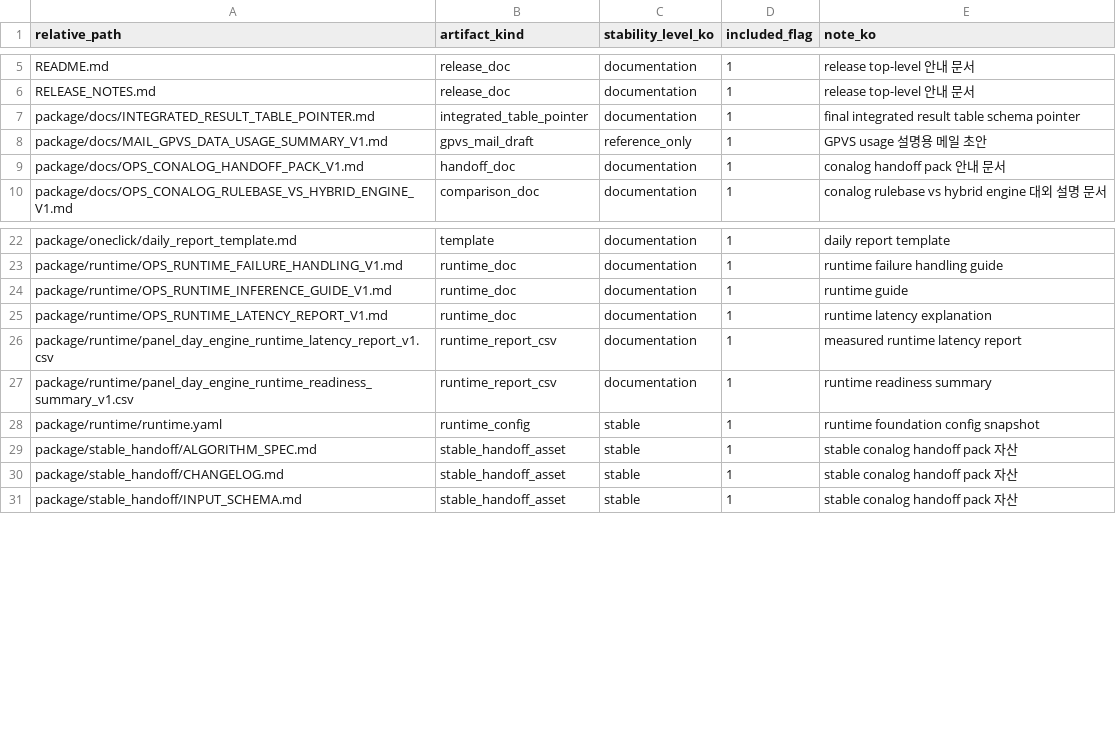
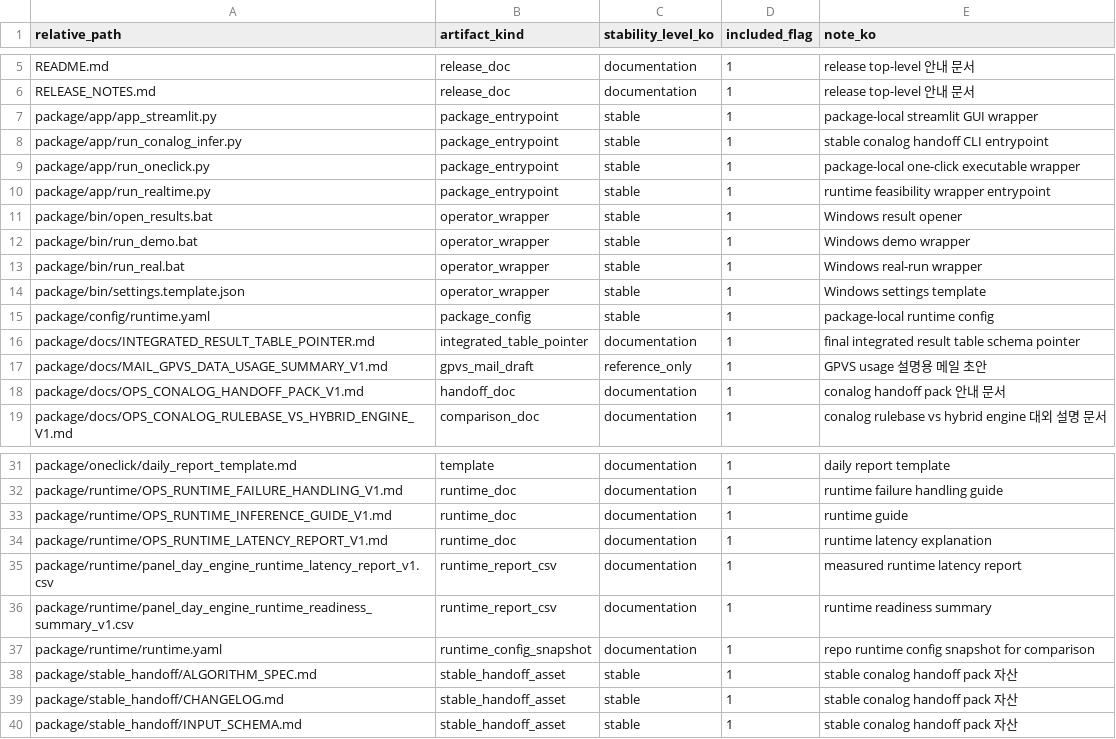
Before and after one commit to SongMinJun1/pvdiag, a CSV file: release/final_delivery_v1/final_delivery_manifest_v1.csv, drawn as a sheet; only a part is shown, gaps mark what is left out.

Commit message:
Make final delivery pack executable

```diff
--- a/release/final_delivery_v1/final_delivery_manifest_v1.csv
+++ b/release/final_delivery_v1/final_delivery_manifest_v1.csv
@@ -6,2 +6,11 @@ README.md,release_doc,documentation,1,release top-level 안내 문서
 RELEASE_NOTES.md,release_doc,documentation,1,release top-level 안내 문서
+package/app/app_streamlit.py,package_entrypoint,stable,1,package-local streamlit GUI wrapper
+package/app/run_conalog_infer.py,package_entrypoint,stable,1,stable conalog handoff CLI entrypoint
+package/app/run_oneclick.py,package_entrypoint,stable,1,package-local one-click executable wrapper
+package/app/run_realtime.py,package_entrypoint,stable,1,runtime feasibility wrapper entrypoint
+package/bin/open_results.bat,operator_wrapper,stable,1,Windows result opener
+package/bin/run_demo.bat,operator_wrapper,stable,1,Windows demo wrapper
+package/bin/run_real.bat,operator_wrapper,stable,1,Windows real-run wrapper
+package/bin/settings.template.json,operator_wrapper,stable,1,Windows settings template
+package/config/runtime.yaml,package_config,stable,1,package-local runtime config
 package/docs/INTEGRATED_RESULT_TABLE_POINTER.md,integrated_table_pointer,documentation,1,final integrated result table schema pointer
@@ -27,3 +36,3 @@ package/runtime/panel_day_engine_runtime_latency_report_v1.csv,runtime_report_cs
 package/runtime/panel_day_engine_runtime_readiness_summary_v1.csv,runtime_report_csv,documentation,1,runtime readiness summary
-package/runtime/runtime.yaml,runtime_config,stable,1,runtime foundation config snapshot
+package/runtime/runtime.yaml,runtime_config_snapshot,documentation,1,repo runtime config snapshot for comparison
 package/stable_handoff/ALGORITHM_SPEC.md,stable_handoff_asset,stable,1,stable conalog handoff pack 자산
```
Also changed, not shown: 18 other files.
